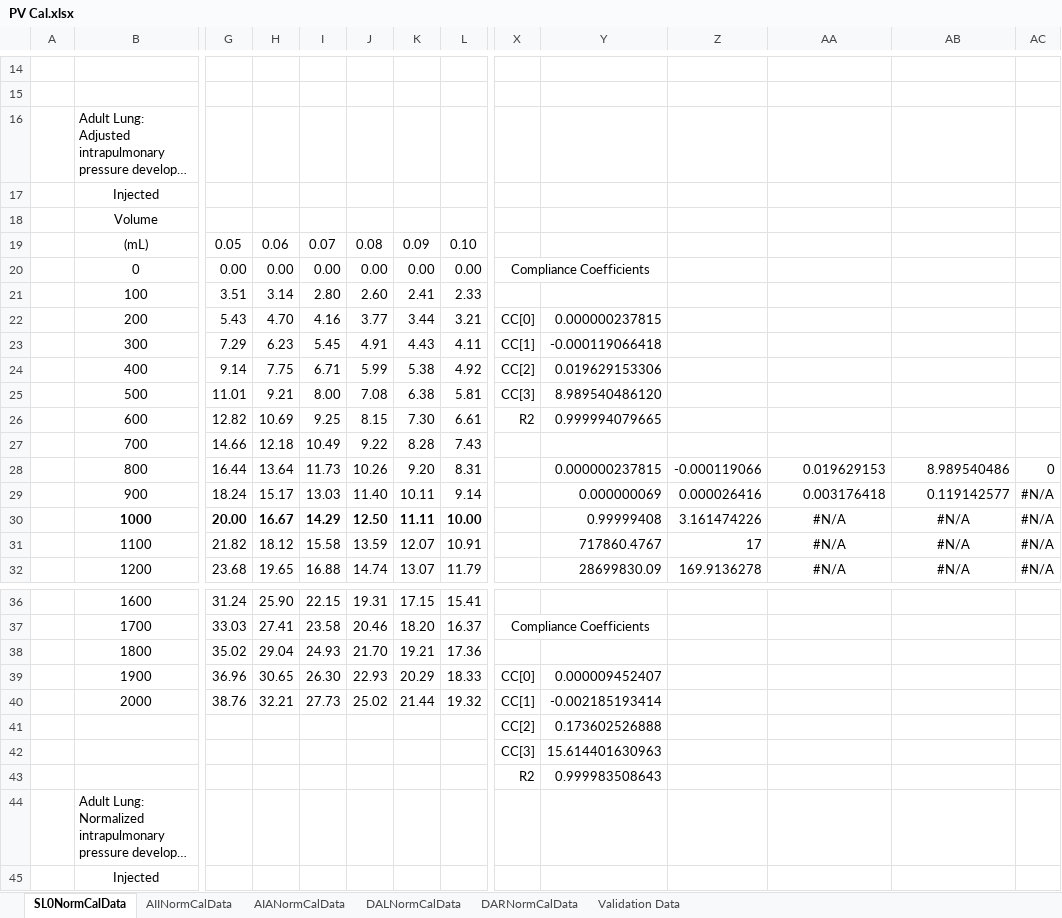
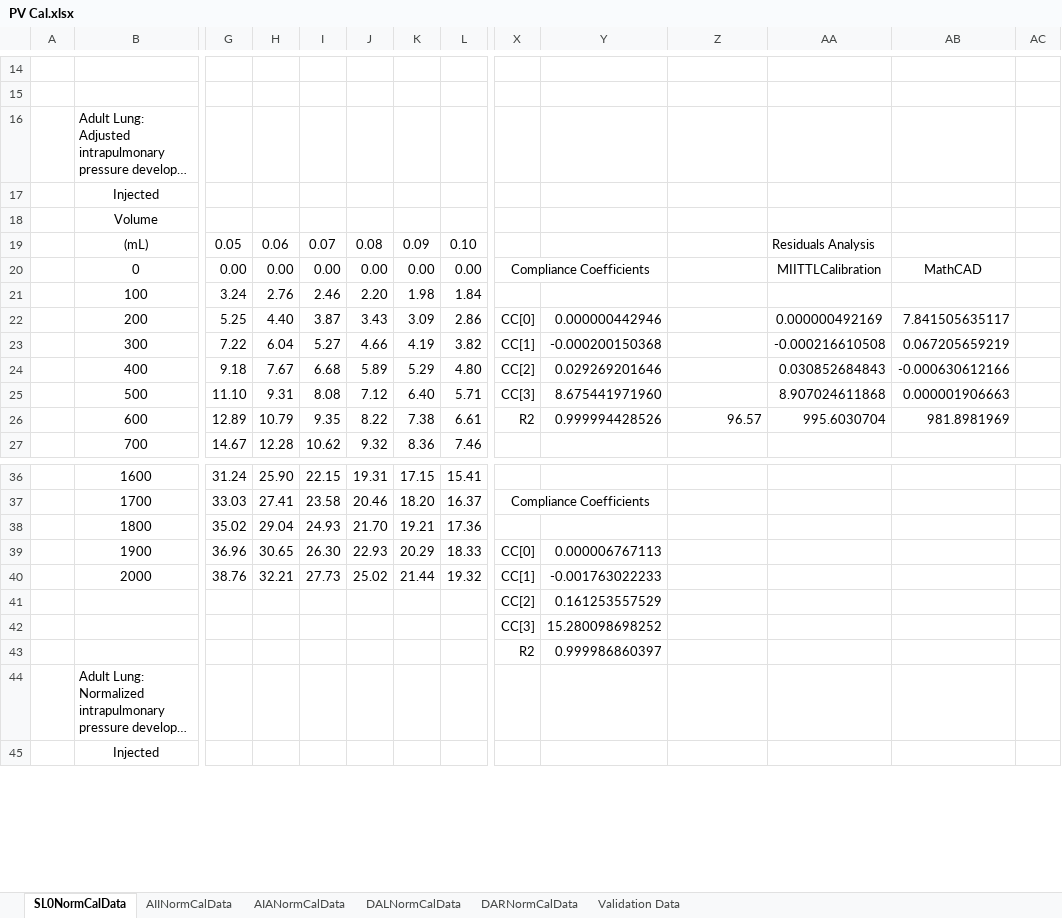
Before and after one commit to MitchellBaldwin/MIITTLCalibration, an Excel workbook: MIITTLCalibration/Data/PV Cal.xlsx, sheet SL0NormCalData, drawn as a sheet; only a part is shown, gaps mark what is left out; long unchanged cells end in …; values as stored, in another font and other column widths than the file's, no borders; charts and pictures not drawn; removed rows and columns are numbered as before the commit, all else as after; rows hold the shown columns only; the diff covers the shown part only; the diff names each change by its address in the sheet, - before the commit and + after, or states it on an @@ line.

```diff
--- a/MIITTLCalibration/Data/PV Cal.xlsx (sheet SL0NormCalData)
+++ b/MIITTLCalibration/Data/PV Cal.xlsx (sheet SL0NormCalData)
-AA19: (empty)
+AA19: Residuals Analysis
-AA20: (empty)
+AA20: MIITTLCalibration
-AB20: (empty)
+AB20: MathCAD
-row 21:  | 100 | 3.51 | 3.14 | 2.80 | 2.60 | 2.41 | 2.33
-row 22:  | 200 | 5.43 | 4.70 | 4.16 | 3.77 | 3.44 | 3.21 | CC[0] | 0.000000237815
-row 23:  | 300 | 7.29 | 6.23 | 5.45 | 4.91 | 4.43 | 4.11 | CC[1] | -0.000119066418
-row 24:  | 400 | 9.14 | 7.75 | 6.71 | 5.99 | 5.38 | 4.92 | CC[2] | 0.019629153306
-row 25:  | 500 | 11.01 | 9.21 | 8.00 | 7.08 | 6.38 | 5.81 | CC[3] | 8.989540486120
-row 26:  | 600 | 12.82 | 10.69 | 9.25 | 8.15 | 7.30 | 6.61 | R2 | 0.999994079665
-row 27:  | 700 | 14.66 | 12.18 | 10.49 | 9.22 | 8.28 | 7.43
-row 28:  | 800 | 16.44 | 13.64 | 11.73 | 10.26 | 9.20 | 8.31 |  | 0.000000237815 | -0.000119066 | 0.019629153 | 8.989540486 | 0
-row 29:  | 900 | 18.24 | 15.17 | 13.03 | 11.40 | 10.11 | 9.14 |  | 0.000000069 | 0.000026416 | 0.003176418 | 0.119142577 | #N/A
-row 30:  | 1000 | 20.00 | 16.67 | 14.29 | 12.50 | 11.11 | 10.00 |  | 0.99999408 | 3.161474226 | #N/A | #N/A | #N/A
-row 31:  | 1100 | 21.82 | 18.12 | 15.58 | 13.59 | 12.07 | 10.91 |  | 717860.4767 | 17 | #N/A | #N/A | #N/A
-row 32:  | 1200 | 23.68 | 19.65 | 16.88 | 14.74 | 13.07 | 11.79 |  | 28699830.09 | 169.9136278 | #N/A | #N/A | #N/A
+row 21:  | 100 | 3.24 | 2.76 | 2.46 | 2.20 | 1.98 | 1.84
+row 22:  | 200 | 5.25 | 4.40 | 3.87 | 3.43 | 3.09 | 2.86 | CC[0] | 0.000000442946 |  | 0.000000492169 | 7.841505635117
+row 23:  | 300 | 7.22 | 6.04 | 5.27 | 4.66 | 4.19 | 3.82 | CC[1] | -0.000200150368 |  | -0.000216610508 | 0.067205659219
+row 24:  | 400 | 9.18 | 7.67 | 6.68 | 5.89 | 5.29 | 4.80 | CC[2] | 0.029269201646 |  | 0.030852684843 | -0.000630612166
+row 25:  | 500 | 11.10 | 9.31 | 8.08 | 7.12 | 6.40 | 5.71 | CC[3] | 8.675441971960 |  | 8.907024611868 | 0.000001906663
+row 26:  | 600 | 12.89 | 10.79 | 9.35 | 8.22 | 7.38 | 6.61 | R2 | 0.999994428526 | 96.57 | 995.6030704 | 981.8981969
+row 27:  | 700 | 14.67 | 12.28 | 10.62 | 9.32 | 8.36 | 7.46
-Y39: 0.000009452407
+Y39: 0.000006767113
-Y40: -0.002185193414
+Y40: -0.001763022233
-Y41: 0.173602526888
+Y41: 0.161253557529
-Y42: 15.614401630963
+Y42: 15.280098698252
-Y43: 0.999983508643
+Y43: 0.999986860397
```
Also changed, not shown: 19 added rows, 14 removed rows and 42 edited cells elsewhere in this sheet, sheet AIANormCalData, charts or pictures, 5 other files.
